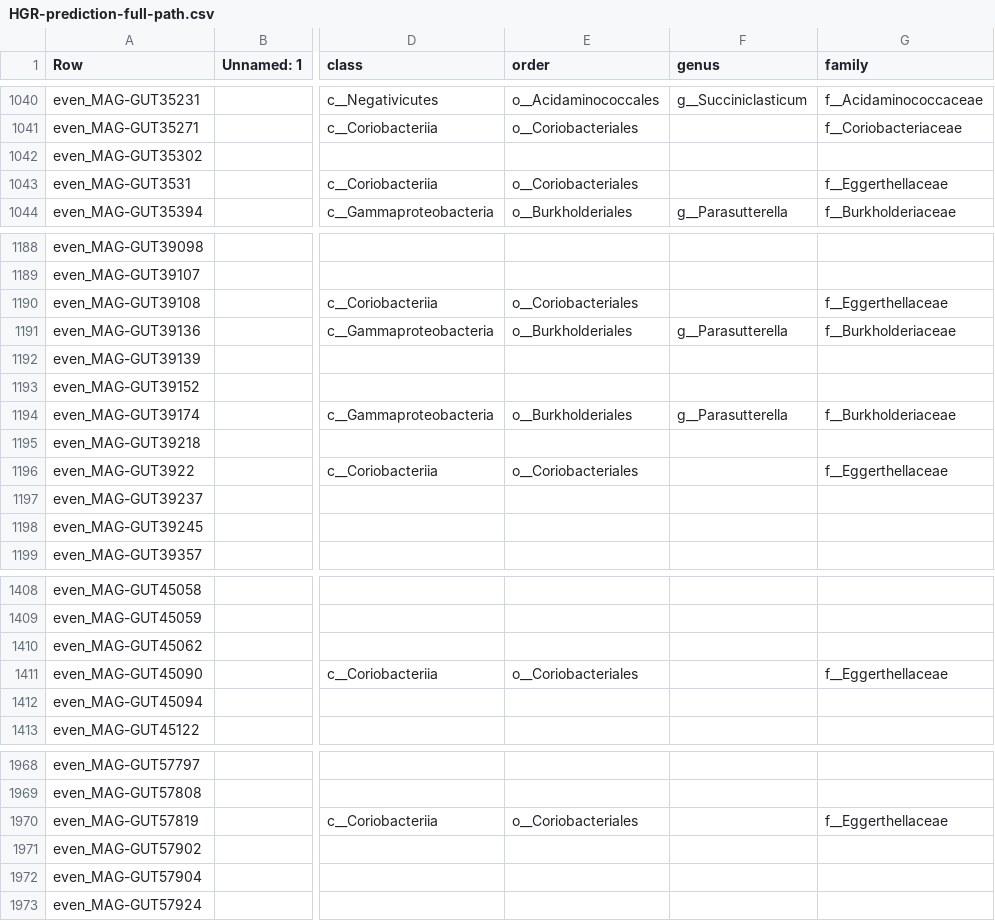
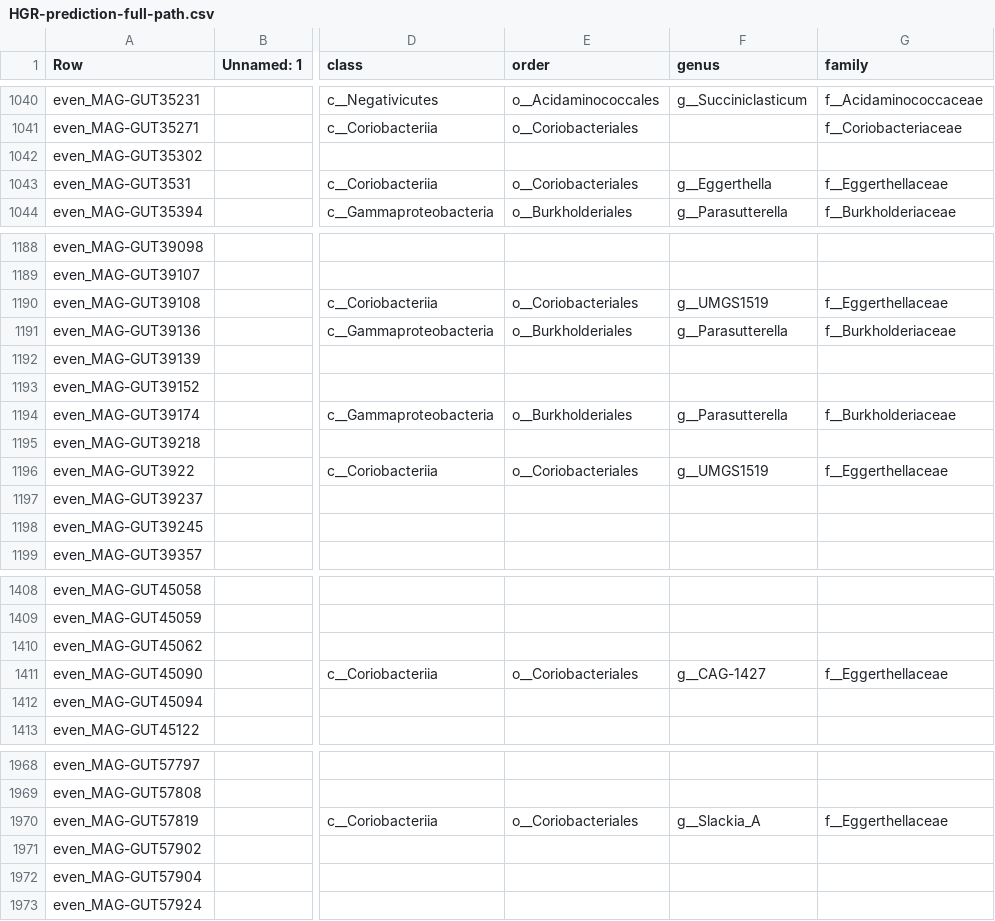
Before and after one commit to wxli0/MT-MAG, a CSV file: outputs-HGR-r202/HGR-prediction-full-path.csv, drawn as a sheet; only a part is shown, gaps mark what is left out; the diff covers the shown part only; the diff names each change by its address in the sheet, - before the commit and + after, or states it on an @@ line.

```diff
--- a/outputs-HGR-r202/HGR-prediction-full-path.csv
+++ b/outputs-HGR-r202/HGR-prediction-full-path.csv
-F1043 (genus): (empty)
+F1043 (genus): g__Eggerthella
-F1190 (genus): (empty)
+F1190 (genus): g__UMGS1519
-F1196 (genus): (empty)
+F1196 (genus): g__UMGS1519
-F1411 (genus): (empty)
+F1411 (genus): g__CAG-1427
-F1970 (genus): (empty)
+F1970 (genus): g__Slackia_A
```
Also changed, not shown: 21 edited cells elsewhere in this file, 2 other files.
